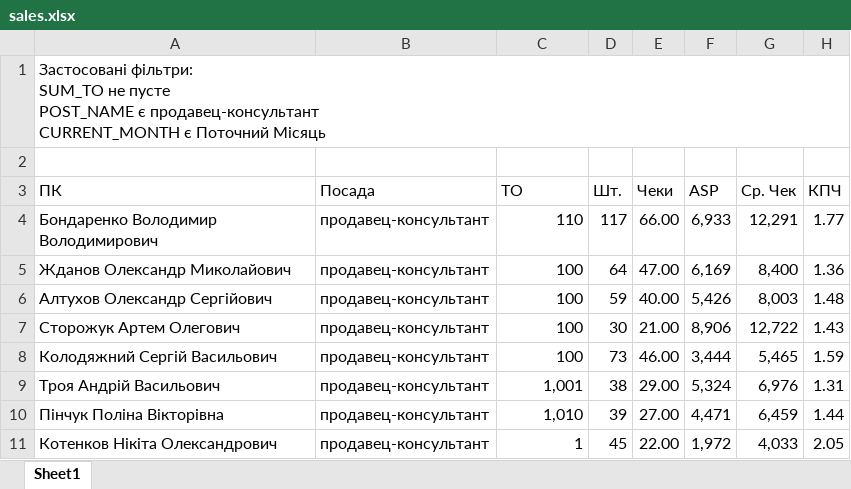
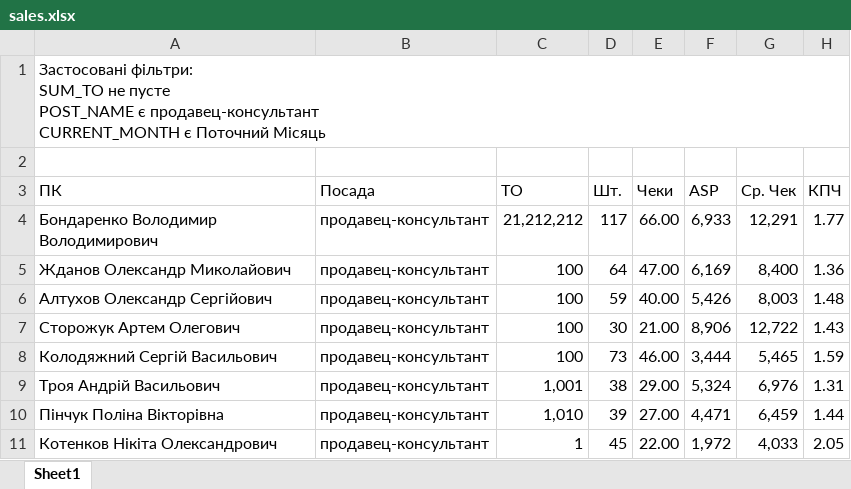
Before and after one commit to xjlamnick/gorodok, an Excel workbook: sales.xlsx, sheet Sheet1, drawn as a sheet; only a part is shown; values as stored, in another font and other column widths than the file's, no borders; table styles not drawn; the diff names each change by its address in the sheet, - before the commit and + after, or states it on an @@ line.

Commit message:
Add files via upload

```diff
--- a/sales.xlsx (sheet Sheet1)
+++ b/sales.xlsx (sheet Sheet1)
-C4 (ТО): 110
+C4 (ТО): 21,212,212
```
